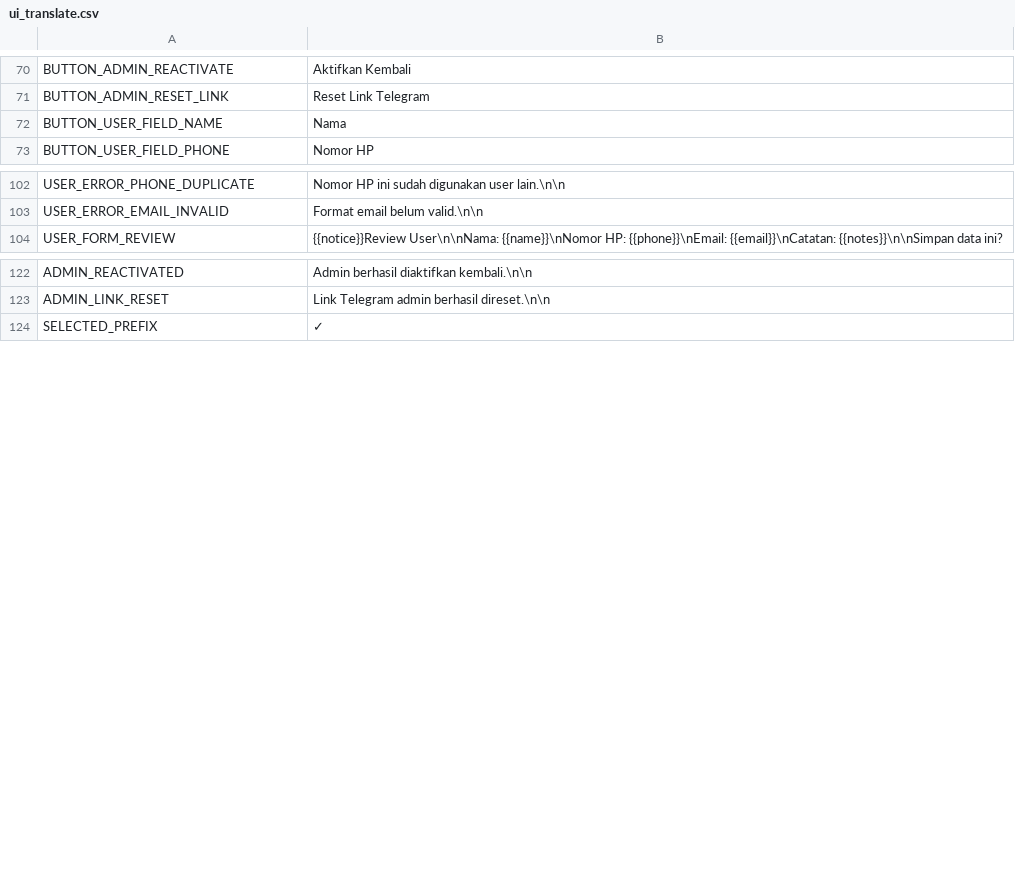
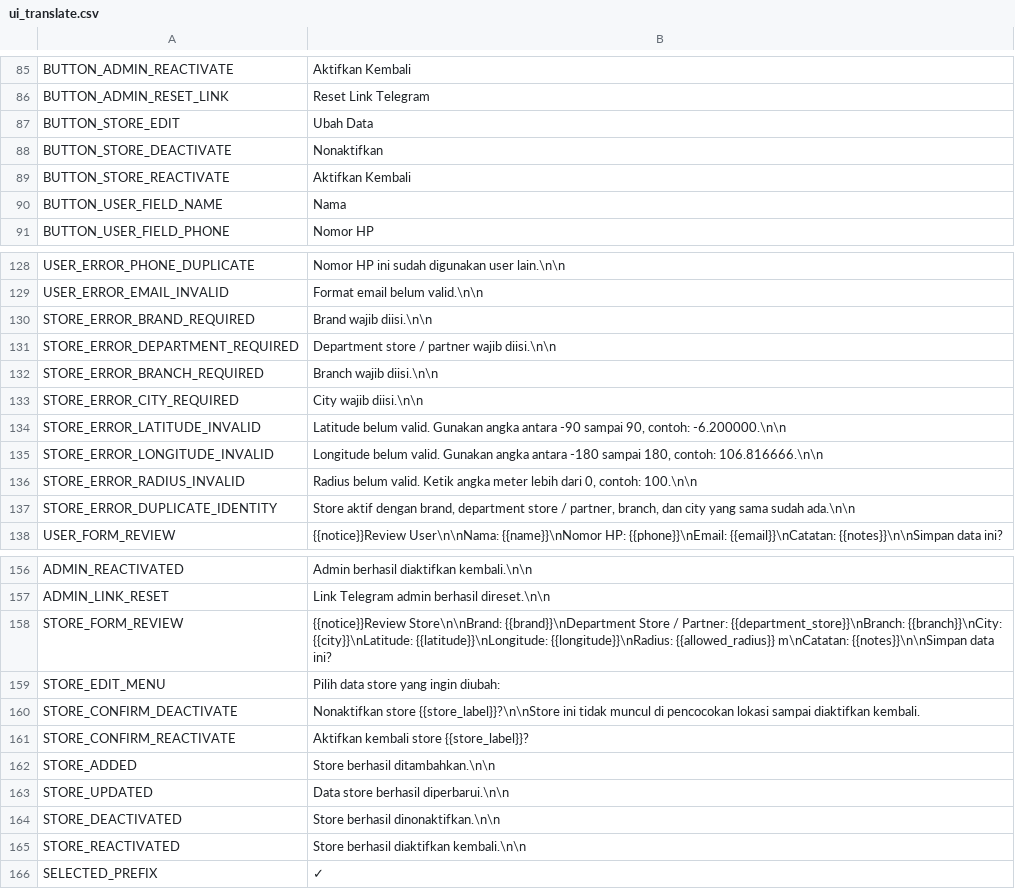
Before and after one commit to farocardician/issaDailyReport, a CSV file: Reference/ui_translate.csv, drawn as a sheet; only a part is shown, gaps mark what is left out; the diff covers the shown part only.

Commit message:
Full phase AdminSuperAdminStoreUserManagement

```diff
--- a/Reference/ui_translate.csv
+++ b/Reference/ui_translate.csv
@@ -71,2 +86,5 @@ BUTTON_ADMIN_REACTIVATE,Aktifkan Kembali
 BUTTON_ADMIN_RESET_LINK,Reset Link Telegram
+BUTTON_STORE_EDIT,Ubah Data
+BUTTON_STORE_DEACTIVATE,Nonaktifkan
+BUTTON_STORE_REACTIVATE,Aktifkan Kembali
 BUTTON_USER_FIELD_NAME,Nama
@@ -103,2 +129,10 @@ USER_ERROR_PHONE_DUPLICATE,"Nomor HP ini sudah digunakan user lain.\n\n"
 USER_ERROR_EMAIL_INVALID,"Format email belum valid.\n\n"
+STORE_ERROR_BRAND_REQUIRED,"Brand wajib diisi.\n\n"
+STORE_ERROR_DEPARTMENT_REQUIRED,"Department store / partner wajib diisi.\n\n"
+STORE_ERROR_BRANCH_REQUIRED,"Branch wajib diisi.\n\n"
+STORE_ERROR_CITY_REQUIRED,"City wajib diisi.\n\n"
+STORE_ERROR_LATITUDE_INVALID,"Latitude belum valid. Gunakan angka antara -90 sampai 90, contoh: -6.200000.\n\n"
+STORE_ERROR_LONGITUDE_INVALID,"Longitude belum valid. Gunakan angka antara -180 sampai 180, contoh: 106.816666.\n\n"
+STORE_ERROR_RADIUS_INVALID,"Radius belum valid. Ketik angka meter lebih dari 0, contoh: 100.\n\n"
+STORE_ERROR_DUPLICATE_IDENTITY,"Store aktif dengan brand, department store / partner, branch, dan city yang sama sudah ada.\n\n"
 USER_FORM_REVIEW,"{{notice}}Review User\n\nNama: {{name}}\nNomor HP: {{phone}}\nEmail: {{email}}\nCatatan: {{notes}}\n\nSimpan data ini?"
@@ -123,2 +157,10 @@ ADMIN_REACTIVATED,"Admin berhasil diaktifkan kembali.\n\n"
 ADMIN_LINK_RESET,"Link Telegram admin berhasil direset.\n\n"
+STORE_FORM_REVIEW,"{{notice}}Review Store\n\nBrand: {{brand}}\nDepartment Store / Partner: {{department_store}}\nBranch: {{branch}}\nCity: {{city}}\nLatitude: {{latitude}}\nLongitude: {{longitude}}\nRadius: {{allowed_radius}} m\nCatatan: {{notes}}\n\nSimpan data ini?"
+STORE_EDIT_MENU,Pilih data store yang ingin diubah:
+STORE_CONFIRM_DEACTIVATE,"Nonaktifkan store {{store_label}}?\n\nStore ini tidak muncul di pencocokan lokasi sampai diaktifkan kembali."
+STORE_CONFIRM_REACTIVATE,Aktifkan kembali store {{store_label}}?
+STORE_ADDED,"Store berhasil ditambahkan.\n\n"
+STORE_UPDATED,"Data store berhasil diperbarui.\n\n"
+STORE_DEACTIVATED,"Store berhasil dinonaktifkan.\n\n"
+STORE_REACTIVATED,"Store berhasil diaktifkan kembali.\n\n"
 SELECTED_PREFIX,✓
```
Also changed, not shown: 23 added rows elsewhere in this file, 18 other files.
